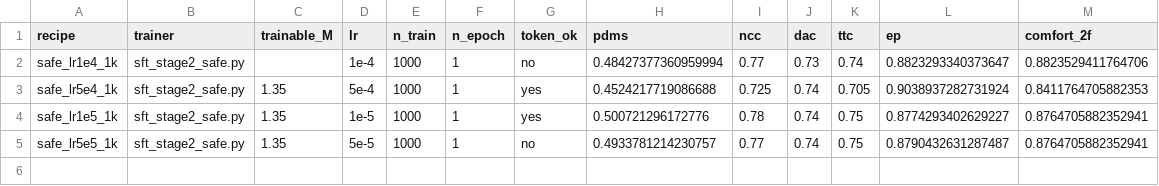
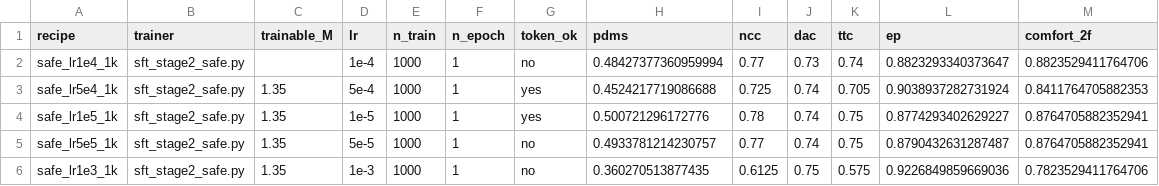
Before and after one commit to Chohoonhee/alpamayo-r1-pruning, a CSV file: scripts/logs/ft_sweep_results.csv, drawn as a sheet.

```diff
--- a/scripts/logs/ft_sweep_results.csv
+++ b/scripts/logs/ft_sweep_results.csv
@@ -5 +5,2 @@ safe_lr1e5_1k,sft_stage2_safe.py,1.35,1e-5,1000,1,yes,0.500721296172776,0.78,0.7
 safe_lr5e5_1k,sft_stage2_safe.py,1.35,5e-5,1000,1,no,0.4933781214230757,0.77,0.74,0.75,0.8790432631287487,0.8764705882352941
+safe_lr1e3_1k,sft_stage2_safe.py,1.35,1e-3,1000,1,no,0.360270513877435,0.6125,0.75,0.575,0.9226849859669036,0.7823529411764706
```
